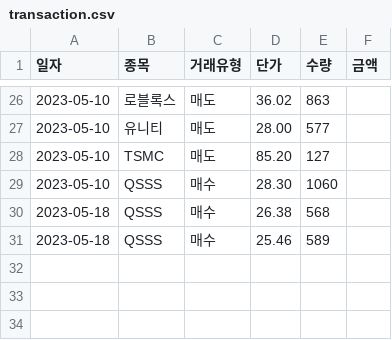
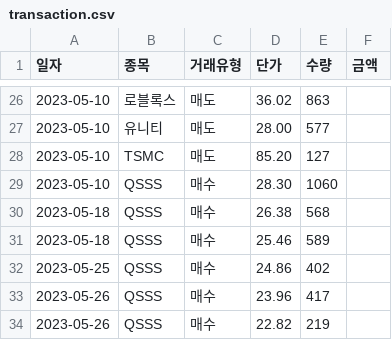
Before and after one commit to papern0211/stock_manager, a CSV file: DB/transaction.csv, drawn as a sheet; only a part is shown, gaps mark what is left out; the diff names each change by its address in the sheet, - before the commit and + after, or states it on an @@ line.

```diff
--- a/DB/transaction.csv
+++ b/DB/transaction.csv
+row 32: 2023-05-25 | QSSS | 매수 | 24.86 | 402
+row 33: 2023-05-26 | QSSS | 매수 | 23.96 | 417
+row 34: 2023-05-26 | QSSS | 매수 | 22.82 | 219
```
Also changed, not shown: DB/status.csv, 2 other files.
